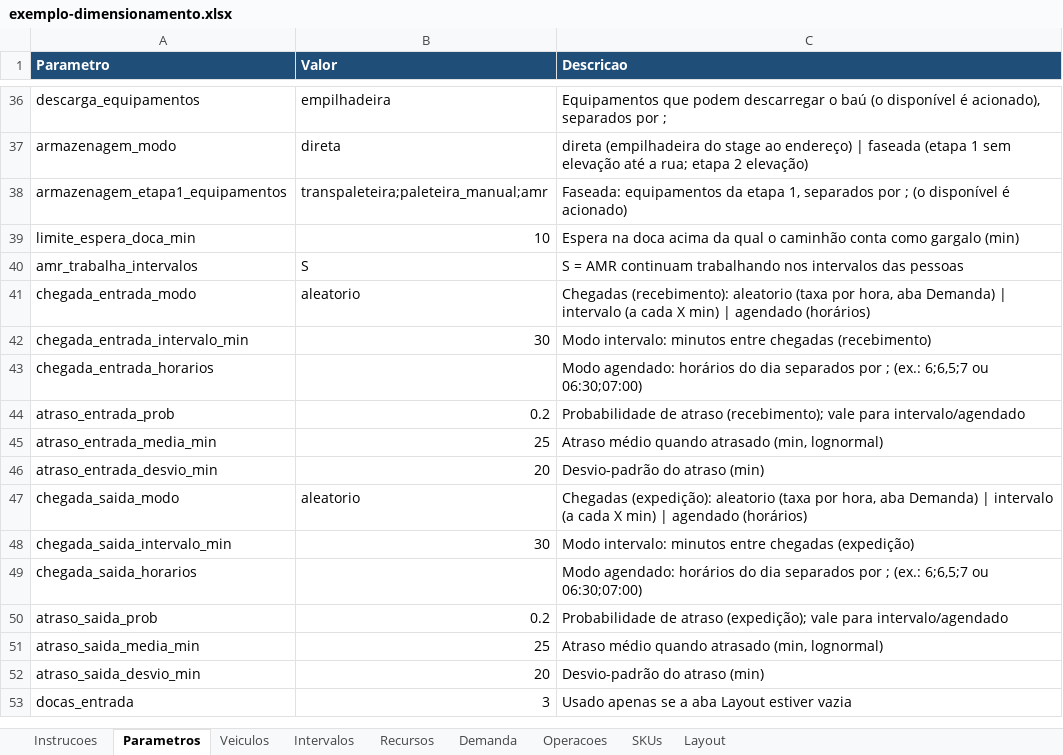
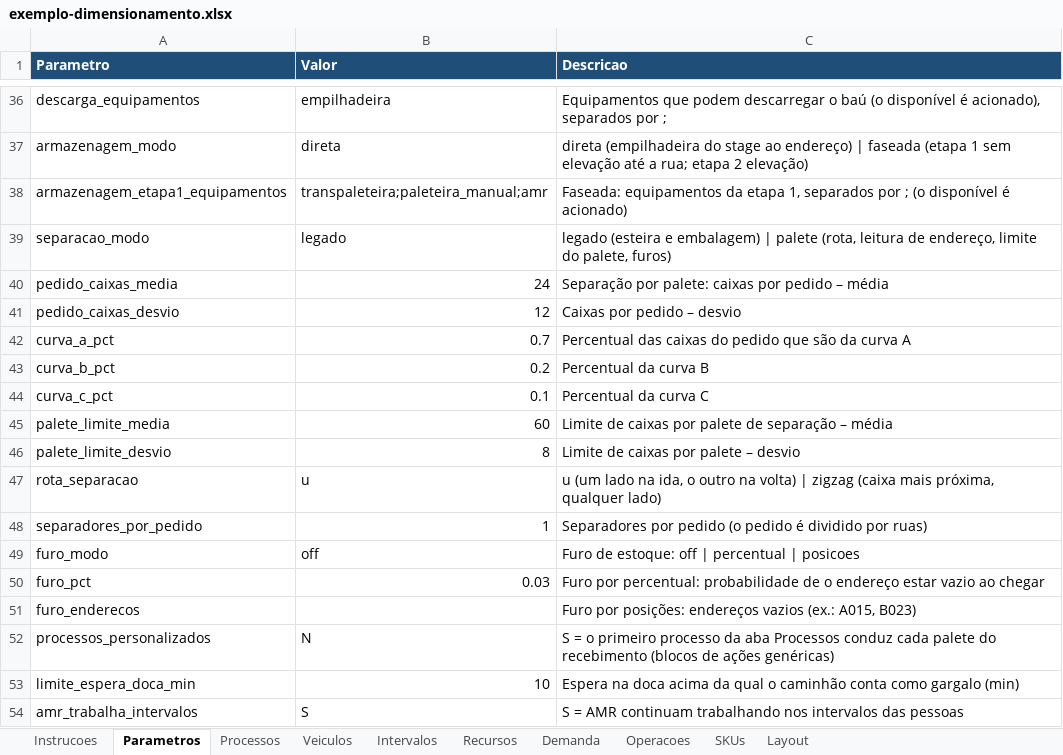
Before and after one commit to jeconiasgineton/Digital-Twin, an Excel workbook: examples/exemplo-dimensionamento.xlsx, sheet Parametros, drawn as a sheet; only a part is shown, gaps mark what is left out; the shorter side is filled out with more unchanged rows; values as stored, in another font and other column widths than the file's, no borders; the diff names each change by its address in the sheet, - before the commit and + after, or states it on an @@ line.

```diff
--- a/examples/exemplo-dimensionamento.xlsx (sheet Parametros)
+++ b/examples/exemplo-dimensionamento.xlsx (sheet Parametros)
+sheet tab: Processos
+row 39: separacao_modo | legado | legado (esteira e embalagem) | palete (rota, leitura de endereço, limite do palete, furos)
+row 40: pedido_caixas_media | 24 | Separação por palete: caixas por pedido – média
+row 41: pedido_caixas_desvio | 12 | Caixas por pedido – desvio
+row 42: curva_a_pct | 0.7 | Percentual das caixas do pedido que são da curva A
+row 43: curva_b_pct | 0.2 | Percentual da curva B
+row 44: curva_c_pct | 0.1 | Percentual da curva C
+row 45: palete_limite_media | 60 | Limite de caixas por palete de separação – média
+row 46: palete_limite_desvio | 8 | Limite de caixas por palete – desvio
+row 47: rota_separacao | u | u (um lado na ida, o outro na volta) | zigzag (caixa mais próxima, qualquer lado)
+row 48: separadores_por_pedido | 1 | Separadores por pedido (o pedido é dividido por ruas)
+row 49: furo_modo | off | Furo de estoque: off | percentual | posicoes
+row 50: furo_pct | 0.03 | Furo por percentual: probabilidade de o endereço estar vazio ao chegar
+row 51: furo_enderecos |  | Furo por posições: endereços vazios (ex.: A015, B023)
+row 52: processos_personalizados | N | S = o primeiro processo da aba Processos conduz cada palete do recebimento (blocos de ações genéricas)
```
Also changed, not shown: sheet Operacoes, sheet Layout, sheet Instrucoes, examples/exemplo-completo.xlsx, 12 other files.
